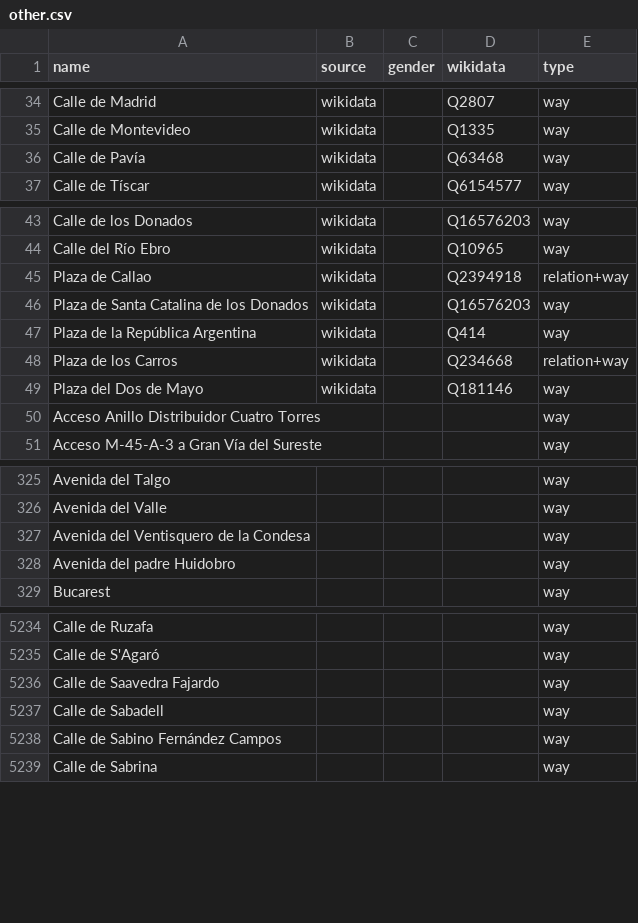
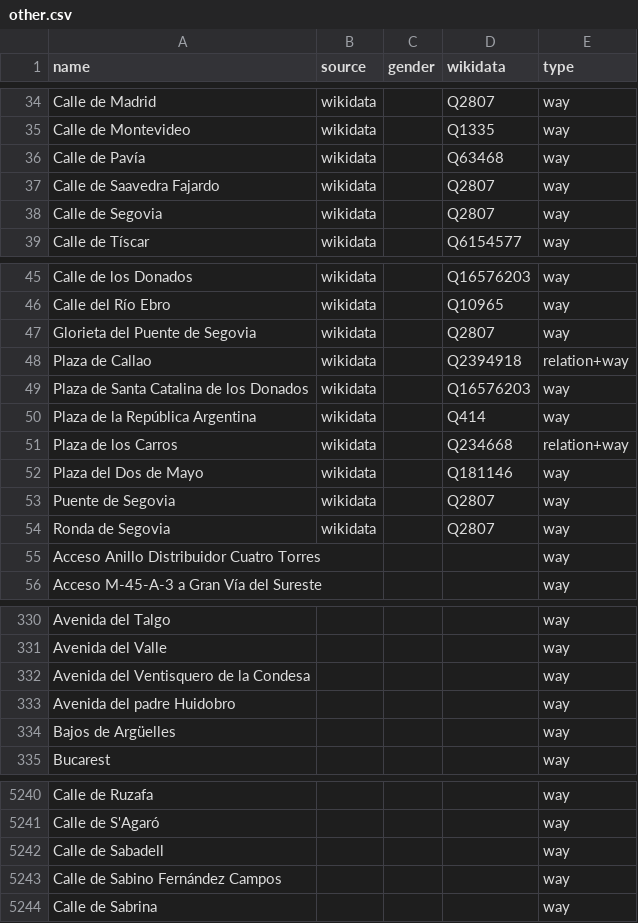
Before and after one commit to EqualStreetNames/equalstreetnames-madrid, a CSV file: data/other.csv, drawn as a sheet; only a part is shown, gaps mark what is left out; removed rows and columns are numbered as before the commit, all else as after; the diff covers the shown part only; the diff names each change by its address in the sheet, - before the commit and + after, or states it on an @@ line.

```diff
--- a/data/other.csv
+++ b/data/other.csv
+row 37: Calle de Saavedra Fajardo | wikidata |  | Q2807 | way
+row 38: Calle de Segovia | wikidata |  | Q2807 | way
+row 47: Glorieta del Puente de Segovia | wikidata |  | Q2807 | way
+row 53: Puente de Segovia | wikidata |  | Q2807 | way
+row 54: Ronda de Segovia | wikidata |  | Q2807 | way
+row 334: Bajos de Argüelles |  |  |  | way
-row 5236: Calle de Saavedra Fajardo |  |  |  | way
```
Also changed, not shown: 3 added rows and 4 removed rows elsewhere in this file, 3 other files.
